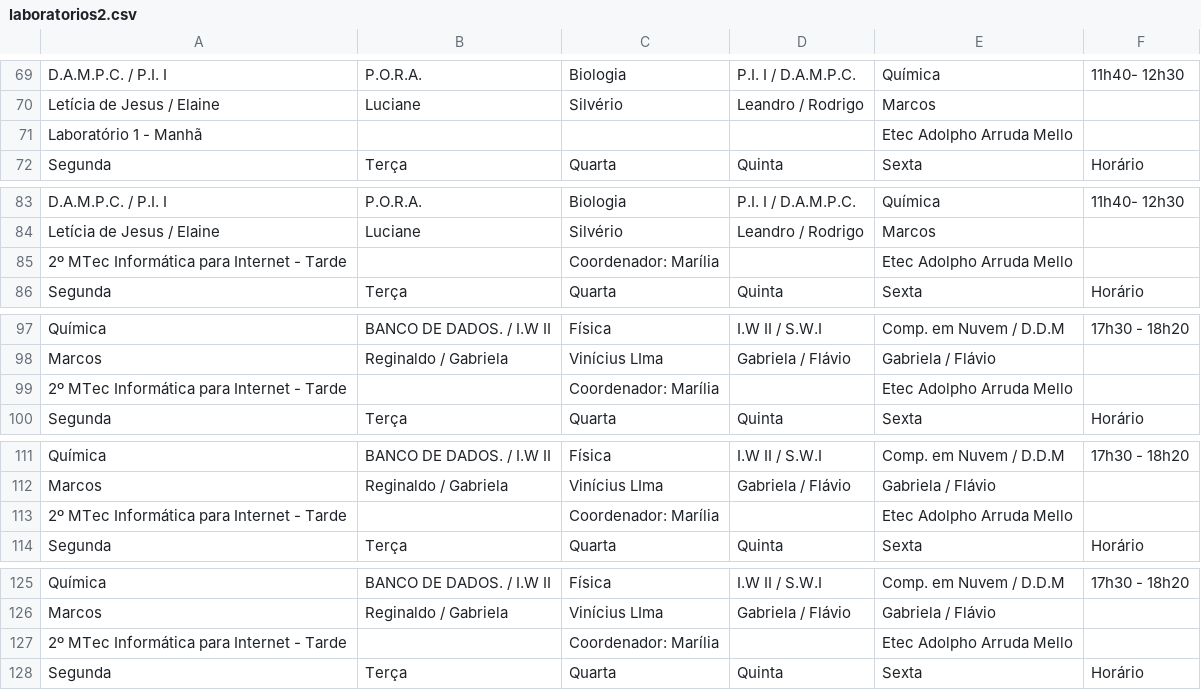
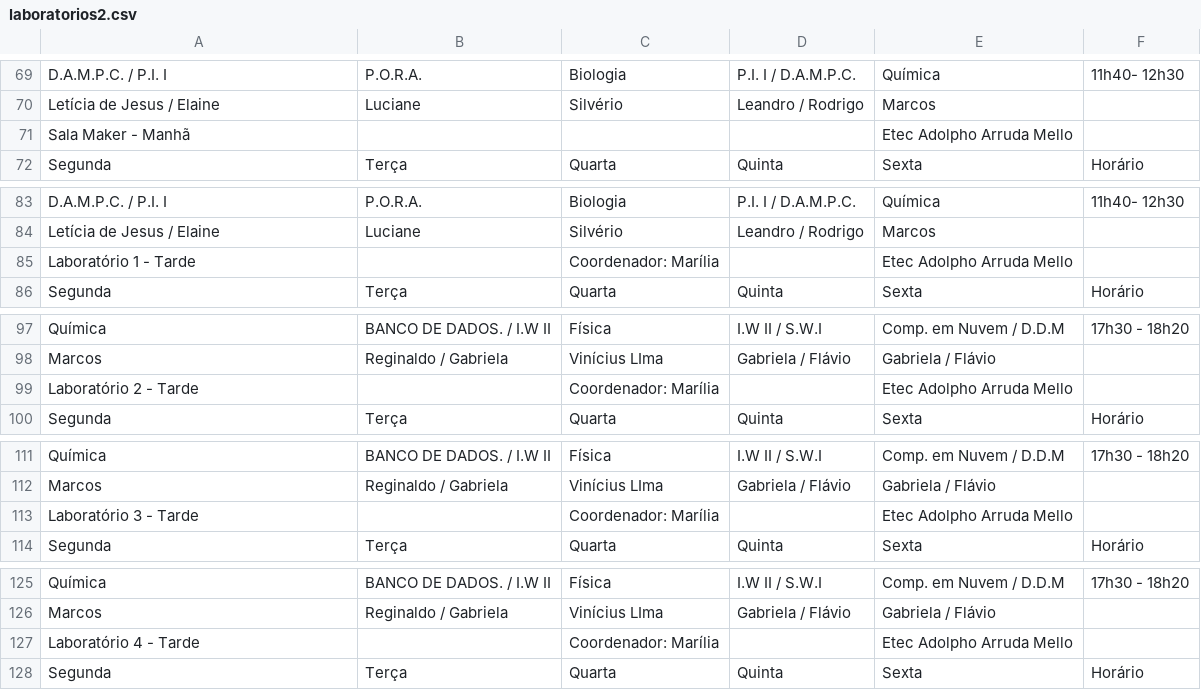
Before and after one commit to aprendendonuvem/arquivos, a CSV file: laboratorios2.csv, drawn as a sheet; only a part is shown, gaps mark what is left out; the diff covers the shown part only.

```diff
--- a/laboratorios2.csv
+++ b/laboratorios2.csv
@@ -70,3 +70,3 @@ D.A.M.P.C. / P.I. I;P.O.R.A.;Biologia;P.I. I / D.A.M.P.C.;Química;11h40- 12h30
 Letícia de Jesus / Elaine;Luciane;Silvério;Leandro / Rodrigo;Marcos;
-Laboratório 1 - Manhã;;;;Etec Adolpho Arruda Mello;
+Sala Maker - Manhã;;;;Etec Adolpho Arruda Mello;
 Segunda;Terça;Quarta;Quinta;Sexta;Horário
@@ -84,3 +84,3 @@ D.A.M.P.C. / P.I. I;P.O.R.A.;Biologia;P.I. I / D.A.M.P.C.;Química;11h40- 12h30
 Letícia de Jesus / Elaine;Luciane;Silvério;Leandro / Rodrigo;Marcos;
-2º MTec Informática para Internet - Tarde;;Coordenador: Marília;;Etec Adolpho Arruda Mello;
+Laboratório 1 - Tarde;;Coordenador: Marília;;Etec Adolpho Arruda Mello;
 Segunda;Terça;Quarta;Quinta;Sexta;Horário
@@ -98,3 +98,3 @@ Química;BANCO DE DADOS. / I.W II;Física;I.W II / S.W.I;Comp. em Nuvem / D.D.M;
 Marcos;Reginaldo  / Gabriela;Vinícius LIma;Gabriela / Flávio;Gabriela / Flávio;
-2º MTec Informática para Internet - Tarde;;Coordenador: Marília;;Etec Adolpho Arruda Mello;
+Laboratório 2 - Tarde;;Coordenador: Marília;;Etec Adolpho Arruda Mello;
 Segunda;Terça;Quarta;Quinta;Sexta;Horário
@@ -112,3 +112,3 @@ Química;BANCO DE DADOS. / I.W II;Física;I.W II / S.W.I;Comp. em Nuvem / D.D.M;
 Marcos;Reginaldo  / Gabriela;Vinícius LIma;Gabriela / Flávio;Gabriela / Flávio;
-2º MTec Informática para Internet - Tarde;;Coordenador: Marília;;Etec Adolpho Arruda Mello;
+Laboratório 3 - Tarde;;Coordenador: Marília;;Etec Adolpho Arruda Mello;
 Segunda;Terça;Quarta;Quinta;Sexta;Horário
@@ -126,3 +126,3 @@ Química;BANCO DE DADOS. / I.W II;Física;I.W II / S.W.I;Comp. em Nuvem / D.D.M;
 Marcos;Reginaldo  / Gabriela;Vinícius LIma;Gabriela / Flávio;Gabriela / Flávio;
-2º MTec Informática para Internet - Tarde;;Coordenador: Marília;;Etec Adolpho Arruda Mello;
+Laboratório 4 - Tarde;;Coordenador: Marília;;Etec Adolpho Arruda Mello;
 Segunda;Terça;Quarta;Quinta;Sexta;Horário
```
Also changed, not shown: 1 added row, 1 removed row and 5 edited cells elsewhere in this file.
